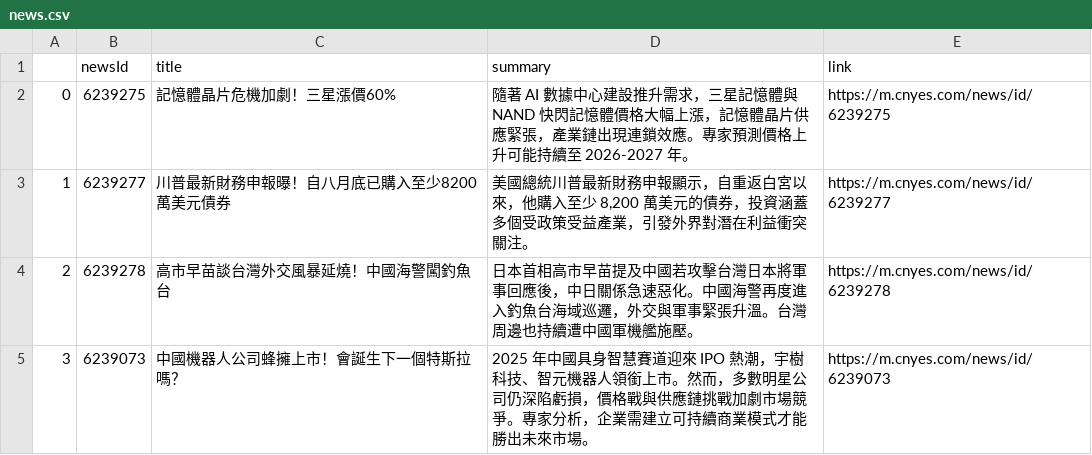
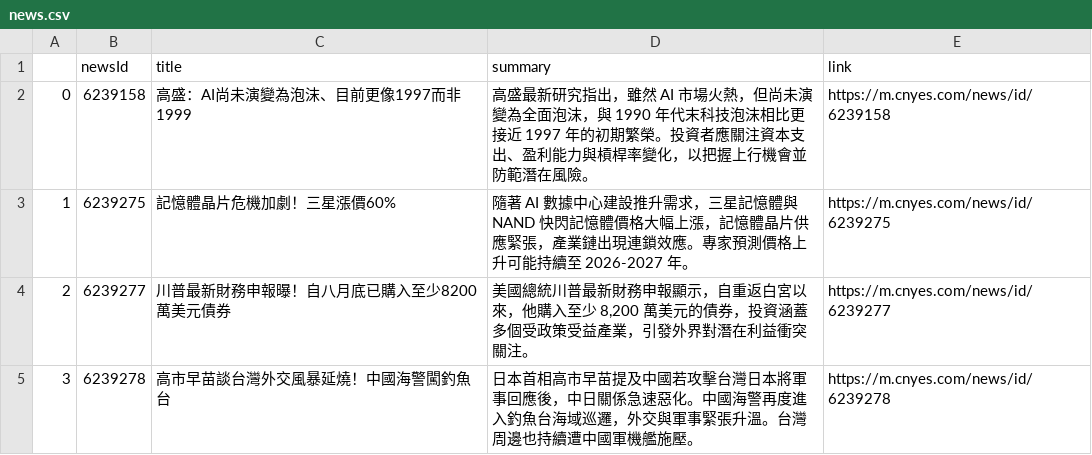
Before and after one commit to sonia9453/test_github_actions, a CSV file: news.csv, drawn as a sheet; only a part is shown; the shorter side is filled out with more unchanged rows; addresses are those after the commit; the diff names each change by its address in the sheet, - before the commit and + after, or states it on an @@ line.

Commit message:
更新鉅亨網

```diff
--- a/news.csv
+++ b/news.csv
+row 2: 0 | 6239158 | 高盛：AI尚未演變為泡沫、目前更像1997而非1999 | 高盛最新研究指出，雖然 AI 市場火熱，但尚未演變為全面泡沫，與 1990 年代末科技泡沫相比更接近 1997 年的初期繁榮。投資者應關注資本支出、盈利能力與槓桿率變化，以把握上行機會並防範潛在風險。 | https://m.cnyes.com/news/id/6239158
@@ column A renumbered from row 3 down @@
```
